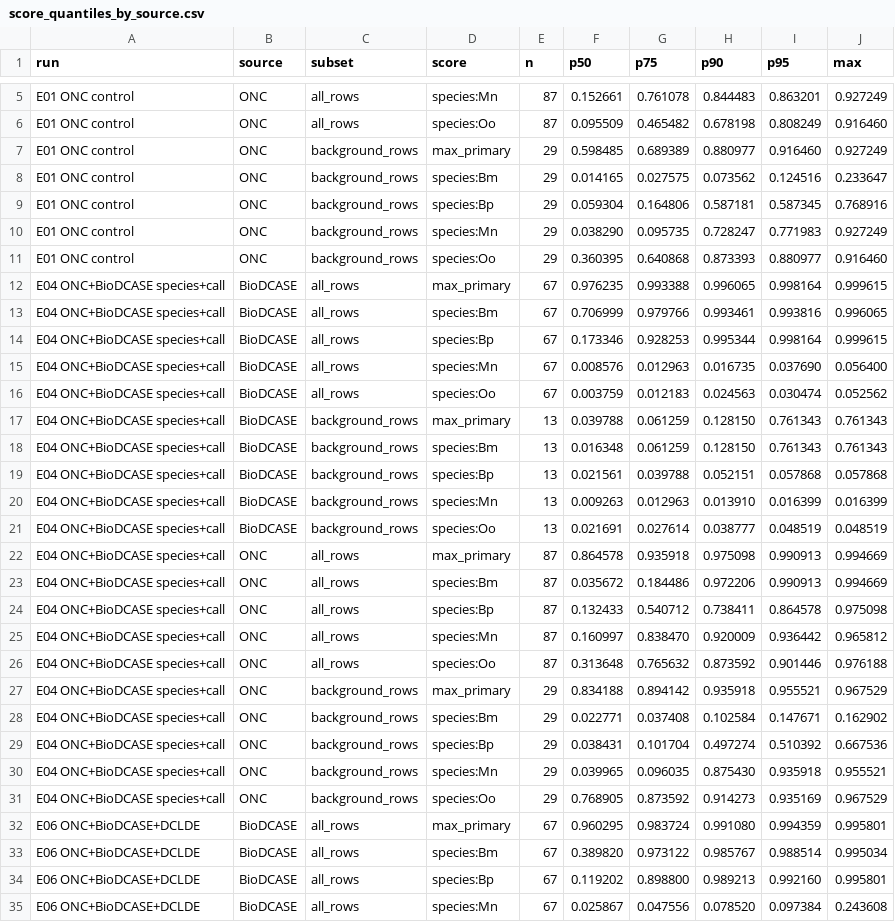
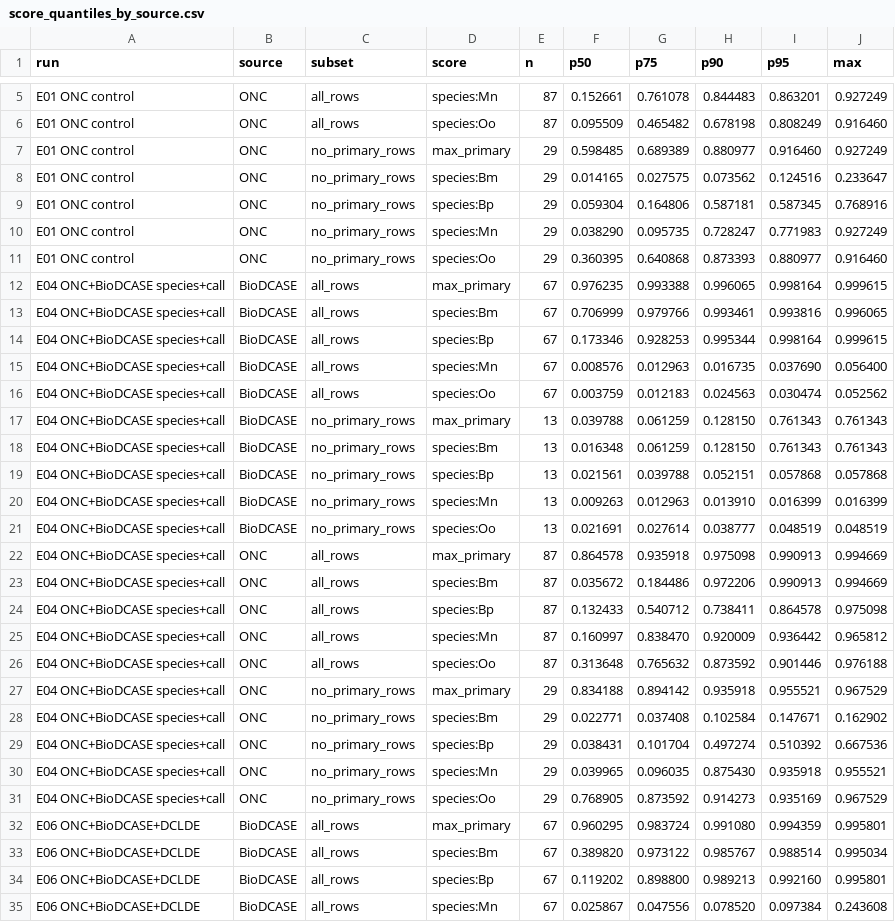
Before and after one commit to Spiffical/whale-call-analysis, a CSV file: experiments/weekend_20260502_analysis/tables/score_quantiles_by_source.csv, drawn as a sheet; only a part is shown, gaps mark what is left out; the diff covers the shown part only.

```diff
--- a/experiments/weekend_20260502_analysis/tables/score_quantiles_by_source.csv
+++ b/experiments/weekend_20260502_analysis/tables/score_quantiles_by_source.csv
@@ -6,7 +6,7 @@ E01 ONC control,ONC,all_rows,species:Mn,87,0.152661,0.761078,0.844483,0.863201,0
 E01 ONC control,ONC,all_rows,species:Oo,87,0.095509,0.465482,0.678198,0.808249,0.916460
-E01 ONC control,ONC,background_rows,max_primary,29,0.598485,0.689389,0.880977,0.916460,0.927249
-E01 ONC control,ONC,background_rows,species:Bm,29,0.014165,0.027575,0.073562,0.124516,0.233647
-E01 ONC control,ONC,background_rows,species:Bp,29,0.059304,0.164806,0.587181,0.587345,0.768916
-E01 ONC control,ONC,background_rows,species:Mn,29,0.038290,0.095735,0.728247,0.771983,0.927249
-E01 ONC control,ONC,background_rows,species:Oo,29,0.360395,0.640868,0.873393,0.880977,0.916460
+E01 ONC control,ONC,no_primary_rows,max_primary,29,0.598485,0.689389,0.880977,0.916460,0.927249
+E01 ONC control,ONC,no_primary_rows,species:Bm,29,0.014165,0.027575,0.073562,0.124516,0.233647
+E01 ONC control,ONC,no_primary_rows,species:Bp,29,0.059304,0.164806,0.587181,0.587345,0.768916
+E01 ONC control,ONC,no_primary_rows,species:Mn,29,0.038290,0.095735,0.728247,0.771983,0.927249
+E01 ONC control,ONC,no_primary_rows,species:Oo,29,0.360395,0.640868,0.873393,0.880977,0.916460
 E04 ONC+BioDCASE species+call,BioDCASE,all_rows,max_primary,67,0.976235,0.993388,0.996065,0.998164,0.999615
@@ -16,7 +16,7 @@ E04 ONC+BioDCASE species+call,BioDCASE,all_rows,species:Mn,67,0.008576,0.012963,
 E04 ONC+BioDCASE species+call,BioDCASE,all_rows,species:Oo,67,0.003759,0.012183,0.024563,0.030474,0.052562
-E04 ONC+BioDCASE species+call,BioDCASE,background_rows,max_primary,13,0.039788,0.061259,0.128150,0.761343,0.761343
-E04 ONC+BioDCASE species+call,BioDCASE,background_rows,species:Bm,13,0.016348,0.061259,0.128150,0.761343,0.761343
-E04 ONC+BioDCASE species+call,BioDCASE,background_rows,species:Bp,13,0.021561,0.039788,0.052151,0.057868,0.057868
-E04 ONC+BioDCASE species+call,BioDCASE,background_rows,species:Mn,13,0.009263,0.012963,0.013910,0.016399,0.016399
-E04 ONC+BioDCASE species+call,BioDCASE,background_rows,species:Oo,13,0.021691,0.027614,0.038777,0.048519,0.048519
+E04 ONC+BioDCASE species+call,BioDCASE,no_primary_rows,max_primary,13,0.039788,0.061259,0.128150,0.761343,0.761343
+E04 ONC+BioDCASE species+call,BioDCASE,no_primary_rows,species:Bm,13,0.016348,0.061259,0.128150,0.761343,0.761343
+E04 ONC+BioDCASE species+call,BioDCASE,no_primary_rows,species:Bp,13,0.021561,0.039788,0.052151,0.057868,0.057868
+E04 ONC+BioDCASE species+call,BioDCASE,no_primary_rows,species:Mn,13,0.009263,0.012963,0.013910,0.016399,0.016399
+E04 ONC+BioDCASE species+call,BioDCASE,no_primary_rows,species:Oo,13,0.021691,0.027614,0.038777,0.048519,0.048519
 E04 ONC+BioDCASE species+call,ONC,all_rows,max_primary,87,0.864578,0.935918,0.975098,0.990913,0.994669
@@ -26,7 +26,7 @@ E04 ONC+BioDCASE species+call,ONC,all_rows,species:Mn,87,0.160997,0.838470,0.920
 E04 ONC+BioDCASE species+call,ONC,all_rows,species:Oo,87,0.313648,0.765632,0.873592,0.901446,0.976188
-E04 ONC+BioDCASE species+call,ONC,background_rows,max_primary,29,0.834188,0.894142,0.935918,0.955521,0.967529
-E04 ONC+BioDCASE species+call,ONC,background_rows,species:Bm,29,0.022771,0.037408,0.102584,0.147671,0.162902
-E04 ONC+BioDCASE species+call,ONC,background_rows,species:Bp,29,0.038431,0.101704,0.497274,0.510392,0.667536
-E04 ONC+BioDCASE species+call,ONC,background_rows,species:Mn,29,0.039965,0.096035,0.875430,0.935918,0.955521
-E04 ONC+BioDCASE species+call,ONC,background_rows,species:Oo,29,0.768905,0.873592,0.914273,0.935169,0.967529
+E04 ONC+BioDCASE species+call,ONC,no_primary_rows,max_primary,29,0.834188,0.894142,0.935918,0.955521,0.967529
+E04 ONC+BioDCASE species+call,ONC,no_primary_rows,species:Bm,29,0.022771,0.037408,0.102584,0.147671,0.162902
+E04 ONC+BioDCASE species+call,ONC,no_primary_rows,species:Bp,29,0.038431,0.101704,0.497274,0.510392,0.667536
+E04 ONC+BioDCASE species+call,ONC,no_primary_rows,species:Mn,29,0.039965,0.096035,0.875430,0.935918,0.955521
+E04 ONC+BioDCASE species+call,ONC,no_primary_rows,species:Oo,29,0.768905,0.873592,0.914273,0.935169,0.967529
 E06 ONC+BioDCASE+DCLDE,BioDCASE,all_rows,max_primary,67,0.960295,0.983724,0.991080,0.994359,0.995801
```
Also changed, not shown: 40 edited cells elsewhere in this file, experiments/weekend_20260502_analysis/tables/onc_background_top_primary_label_counts.csv, experiments/weekend_20260502_analysis/tables/source_domain_metrics.csv, 25 other files.
